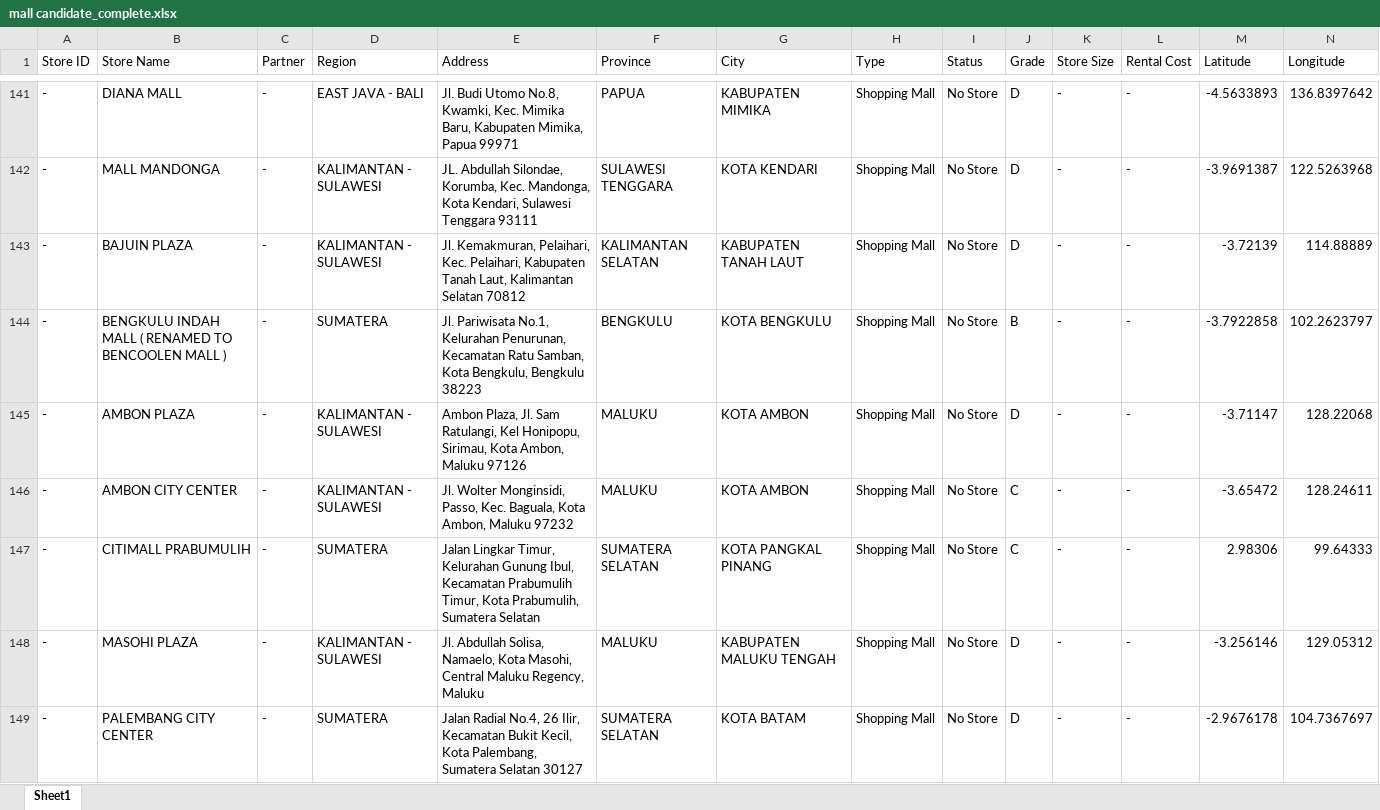
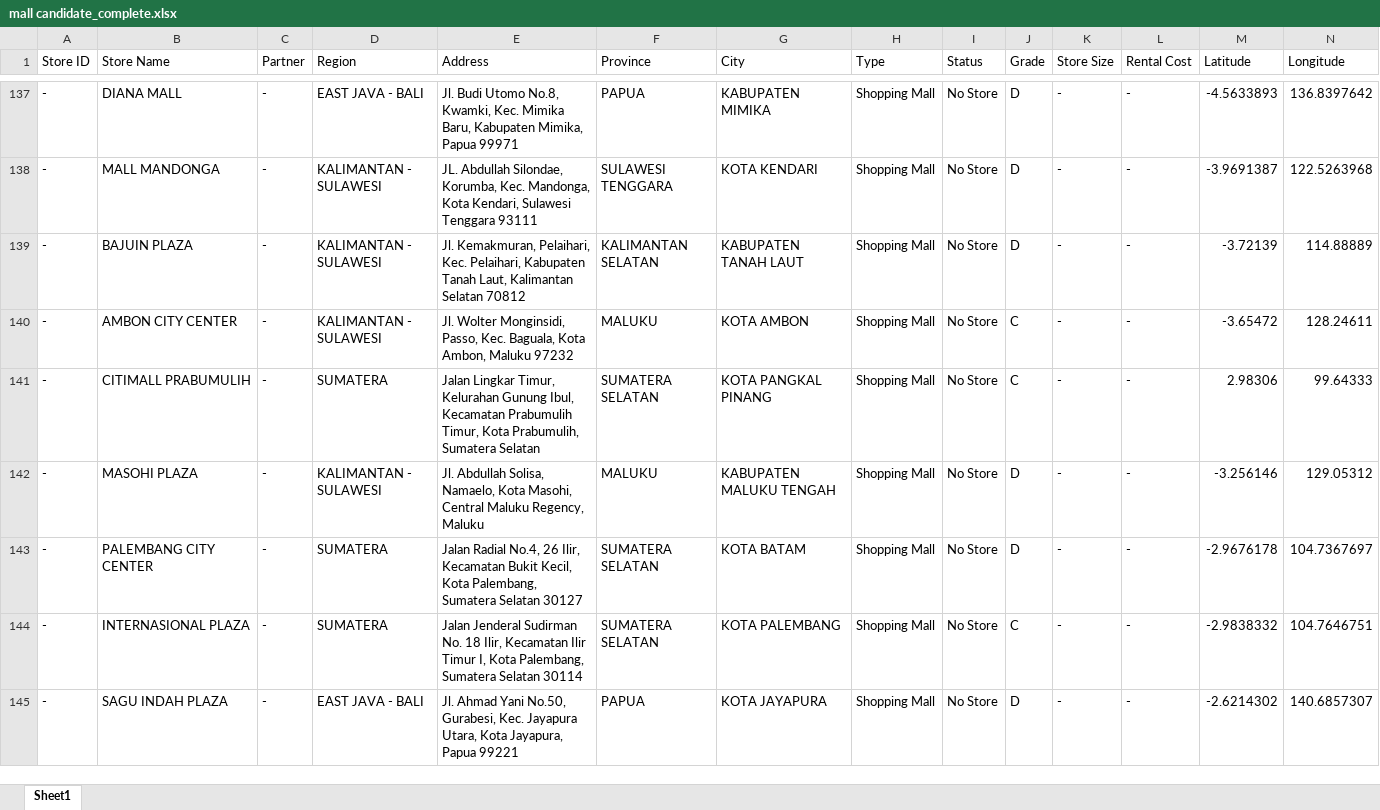
Before and after one commit to adamlubis/Xiaomi-Store-Locator, an Excel workbook: output/mall candidate_complete.xlsx, sheet Sheet1, drawn as a sheet; only a part is shown, gaps mark what is left out; the shorter side is filled out with more unchanged rows; values as stored, in another font and other column widths than the file's, no borders; conditional formats not drawn; rows hold the shown columns only; the diff covers the shown part only; the diff names each change by its address in the sheet, - before the commit and + after, or states it on an @@ line.

```diff
--- a/output/mall candidate_complete.xlsx (sheet Sheet1)
+++ b/output/mall candidate_complete.xlsx (sheet Sheet1)
-row 144: - | BENGKULU INDAH MALL ( RENAMED TO BENCOOLEN MALL ) | - | SUMATERA | Jl. Pariwisata No.1, Kelurahan Penurunan, Kecamatan Ratu Samban, Kota Bengkulu, Bengkulu 38223 | BENGKULU | KOTA BENGKULU | Shopping Mall | No Store | B | - | - | -3.7922858 | 102.2623797
-row 145: - | AMBON PLAZA | - | KALIMANTAN - SULAWESI | Ambon Plaza, Jl. Sam Ratulangi, Kel Honipopu, Sirimau, Kota Ambon, Maluku 97126 | MALUKU | KOTA AMBON | Shopping Mall | No Store | D | - | - | -3.71147 | 128.22068
```
Also changed, not shown: 12 removed rows and 5 edited cells elsewhere in this sheet, output/stores_complete.xlsx, 2 other files.
